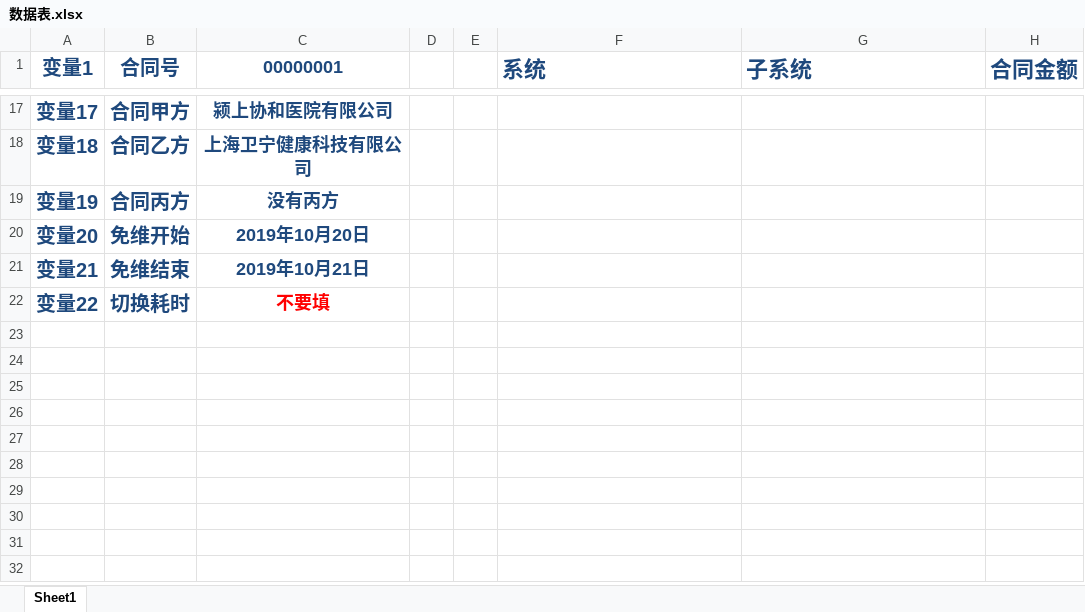
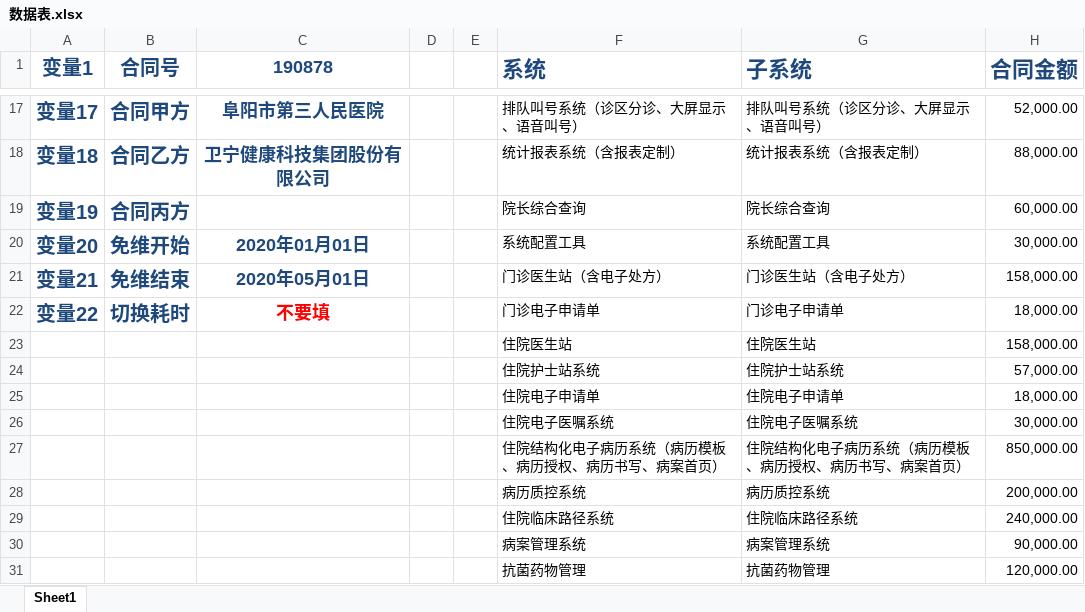
Before and after one commit to mxyzptlk-cn/docx_editing, an Excel workbook: 数据表.xlsx, sheet Sheet1, drawn as a sheet; only a part is shown, gaps mark what is left out; values as stored, in another font and other column widths than the file's, no borders; charts and pictures not drawn; the diff covers the shown part only; the diff names each change by its address in the sheet, - before the commit and + after, or states it on an @@ line.

```diff
--- a/数据表.xlsx (sheet Sheet1)
+++ b/数据表.xlsx (sheet Sheet1)
-C1: 00000001
+C1: 190878
-C17 (190878): 颍上协和医院有限公司
+C17 (190878): 阜阳市第三人民医院
-F17 (系统): (empty)
+F17 (系统): 排队叫号系统（诊区分诊、大屏显示、语音叫号）
-G17 (子系统): (empty)
+G17 (子系统): 排队叫号系统（诊区分诊、大屏显示、语音叫号）
-H17 (合同金额): (empty)
+H17 (合同金额): 52,000.00
-C18 (190878): 上海卫宁健康科技有限公司
+C18 (190878): 卫宁健康科技集团股份有限公司
-F18 (系统): (empty)
+F18 (系统): 统计报表系统（含报表定制）
-G18 (子系统): (empty)
+G18 (子系统): 统计报表系统（含报表定制）
-H18 (合同金额): (empty)
+H18 (合同金额): 88,000.00
-C19 (190878): 没有丙方
+C19 (190878): (empty)
-F19 (系统): (empty)
+F19 (系统): 院长综合查询
-G19 (子系统): (empty)
+G19 (子系统): 院长综合查询
-H19 (合同金额): (empty)
+H19 (合同金额): 60,000.00
-C20 (190878): 2019年10月20日
+C20 (190878): 2020年01月01日
-F20 (系统): (empty)
+F20 (系统): 系统配置工具
-G20 (子系统): (empty)
+G20 (子系统): 系统配置工具
-H20 (合同金额): (empty)
+H20 (合同金额): 30,000.00
-C21 (190878): 2019年10月21日
+C21 (190878): 2020年05月01日
-F21 (系统): (empty)
+F21 (系统): 门诊医生站（含电子处方）
-G21 (子系统): (empty)
+G21 (子系统): 门诊医生站（含电子处方）
-H21 (合同金额): (empty)
+H21 (合同金额): 158,000.00
-F22 (系统): (empty)
+F22 (系统): 门诊电子申请单
-G22 (子系统): (empty)
+G22 (子系统): 门诊电子申请单
-H22 (合同金额): (empty)
+H22 (合同金额): 18,000.00
+row 23:  |  |  |  |  | 住院医生站 | 住院医生站 | 158,000.00
+row 24:  |  |  |  |  | 住院护士站系统 | 住院护士站系统 | 57,000.00
+row 25:  |  |  |  |  | 住院电子申请单 | 住院电子申请单 | 18,000.00
+row 26:  |  |  |  |  | 住院电子医嘱系统 | 住院电子医嘱系统 | 30,000.00
+row 27:  |  |  |  |  | 住院结构化电子病历系统（病历模板、病历授权、病历书写、病案首页） | 住院结构化电子病历系统（病历模板、病历授权、病历书写、病案首页） | 850,000.00
+row 28:  |  |  |  |  | 病历质控系统 | 病历质控系统 | 200,000.00
+row 29:  |  |  |  |  | 住院临床路径系统 | 住院临床路径系统 | 240,000.00
+row 30:  |  |  |  |  | 病案管理系统 | 病案管理系统 | 90,000.00
+row 31:  |  |  |  |  | 抗菌药物管理 | 抗菌药物管理 | 120,000.00
```
Also changed, not shown: 24 added rows, 58 edited cells and cell formats elsewhere in this sheet, charts or pictures.
